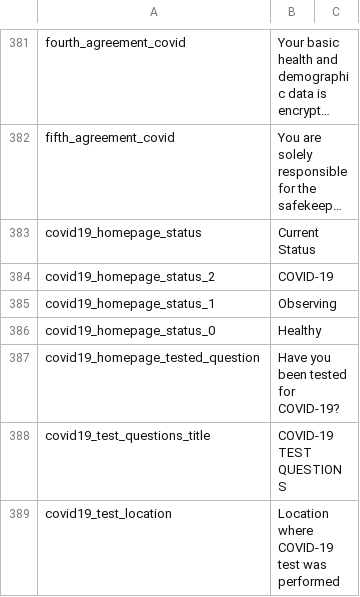
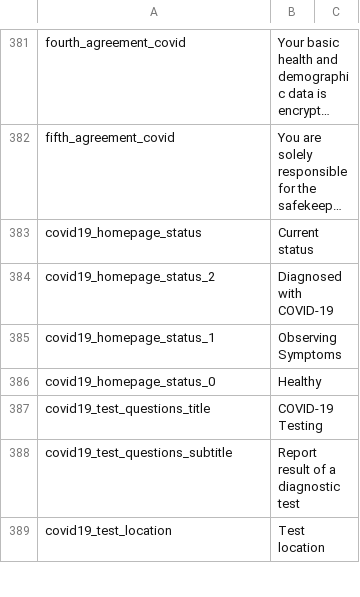
Before and after one commit to CentivaHealth/centiva-translations, a CSV file: en.csv, drawn as a sheet; only a part is shown, gaps mark what is left out; long unchanged cells end in …; removed rows and columns are numbered as before the commit, all else as after; the diff covers the shown part only; the diff names each change by its address in the sheet, - before the commit and + after, or states it on an @@ line.

Commit message:
merged with poeditor changes by Eberhard

```diff
--- a/en.csv
+++ b/en.csv
-B383: Current Status
+B383: Current status
-B384: COVID-19
+B384: Diagnosed with COVID-19
-B385: Observing
+B385: Observing Symptoms
-row 387: covid19_homepage_tested_question | Have you been tested for COVID-19?
-B387: COVID-19 TEST QUESTIONS
+B387: COVID-19 Testing
@@ row 426 moved to row 388: covid19_test_questions_subtitle @@
-B389: Location where COVID-19 test was performed
+B389: Test location
```
Also changed, not shown: 2 added rows, 4 removed rows, 14 moved rows and 13 edited cells elsewhere in this file.
